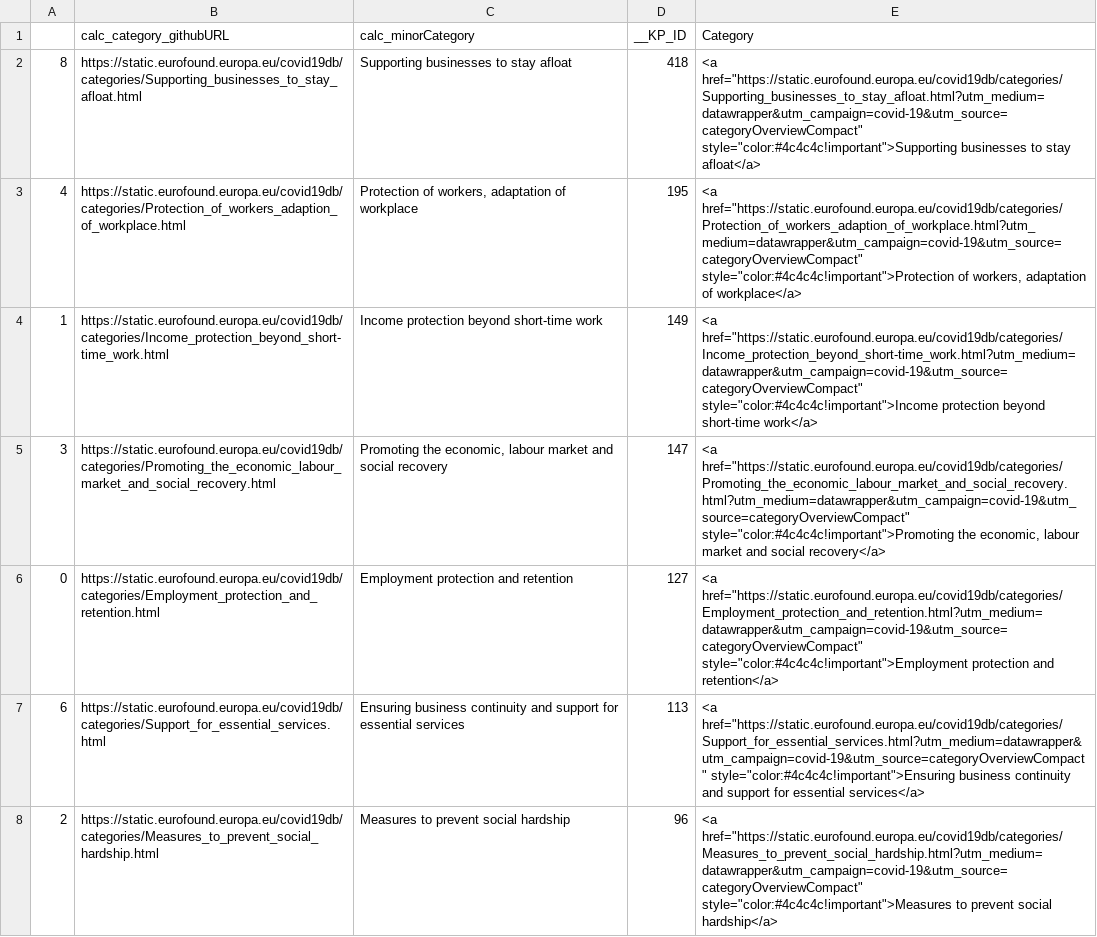
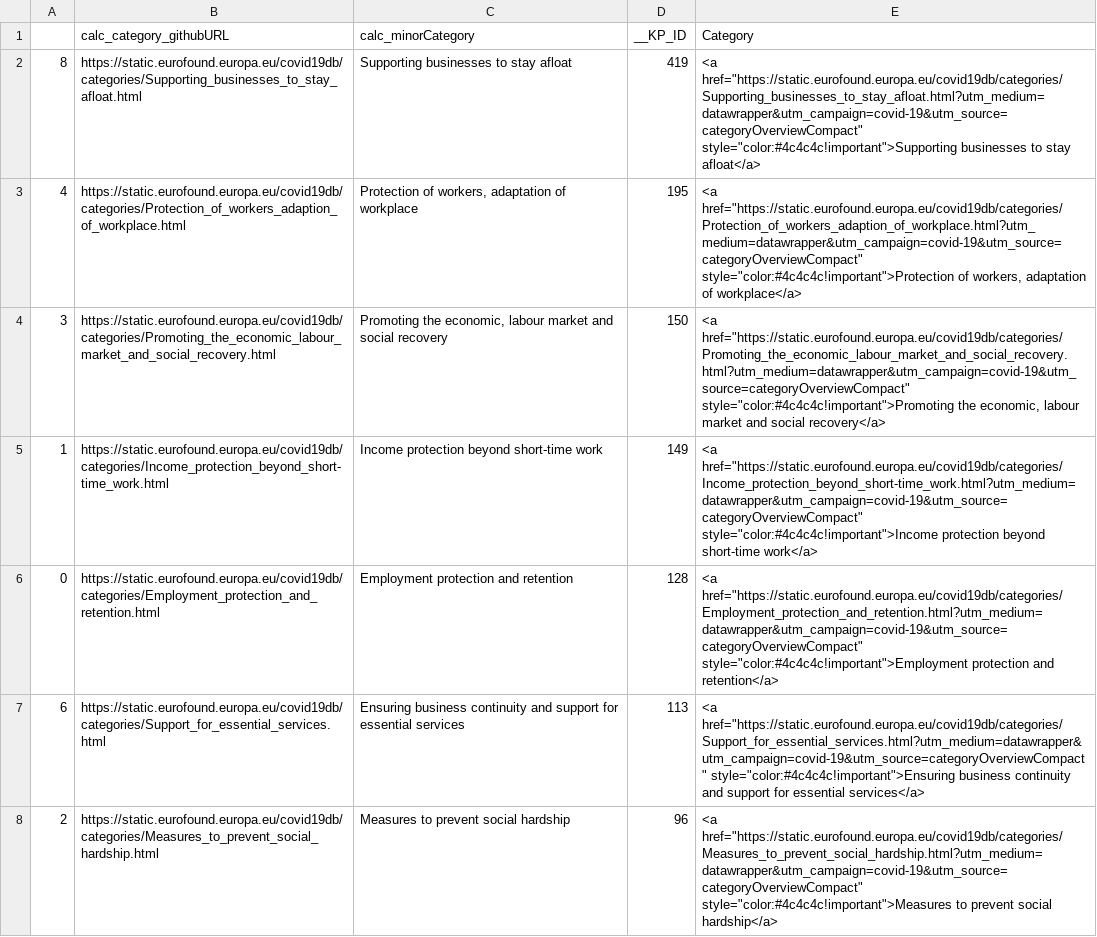
Before and after one commit to eurofound/static, a CSV file: covid19db/datawrapper/categoriesCompact.csv, drawn as a sheet; only a part is shown.

```diff
--- a/covid19db/datawrapper/categoriesCompact.csv
+++ b/covid19db/datawrapper/categoriesCompact.csv
@@ -1,7 +1,7 @@
 ,calc_category_githubURL,calc_minorCategory,__KP_ID,Category
-8,https://static.eurofound.europa.eu/covid19db/categories/Supporting_businesses_to_stay_afloat.html,Supporting businesses to stay afloat,418,"<a href=""https://static.eurofound.europa.eu/covid19db/categories/Supporting_businesses_to_stay_afloat.html?utm_medium=datawrapper&utm_campaign=covid-19&utm_source=categoryOverviewCompact"" style=""color:#4c4c4c!important"">Supporting businesses to stay afloat</a>"
+8,https://static.eurofound.europa.eu/covid19db/categories/Supporting_businesses_to_stay_afloat.html,Supporting businesses to stay afloat,419,"<a href=""https://static.eurofound.europa.eu/covid19db/categories/Supporting_businesses_to_stay_afloat.html?utm_medium=datawrapper&utm_campaign=covid-19&utm_source=categoryOverviewCompact"" style=""color:#4c4c4c!important"">Supporting businesses to stay afloat</a>"
 4,https://static.eurofound.europa.eu/covid19db/categories/Protection_of_workers_adaption_of_workplace.html,"Protection of workers, adaptation of workplace",195,"<a href=""https://static.eurofound.europa.eu/covid19db/categories/Protection_of_workers_adaption_of_workplace.html?utm_medium=datawrapper&utm_campaign=covid-19&utm_source=categoryOverviewCompact"" style=""color:#4c4c4c!important"">Protection of workers, adaptation of workplace</a>"
+3,https://static.eurofound.europa.eu/covid19db/categories/Promoting_the_economic_labour_market_and_social_recovery.html,"Promoting the economic, labour market and social recovery",150,"<a href=""https://static.eurofound.europa.eu/covid19db/categories/Promoting_the_economic_labour_market_and_social_recovery.html?utm_medium=datawrapper&utm_campaign=covid-19&utm_source=categoryOverviewCompact"" style=""color:#4c4c4c!important"">Promoting the economic, labour market and social recovery</a>"
 1,https://static.eurofound.europa.eu/covid19db/categories/Income_protection_beyond_short-time_work.html,Income protection beyond short-time work,149,"<a href=""https://static.eurofound.europa.eu/covid19db/categories/Income_protection_beyond_short-time_work.html?utm_medium=datawrapper&utm_campaign=covid-19&utm_source=categoryOverviewCompact"" style=""color:#4c4c4c!important"">Income protection beyond short-time work</a>"
-3,https://static.eurofound.europa.eu/covid19db/categories/Promoting_the_economic_labour_market_and_social_recovery.html,"Promoting the economic, labour market and social recovery",147,"<a href=""https://static.eurofound.europa.eu/covid19db/categories/Promoting_the_economic_labour_market_and_social_recovery.html?utm_medium=datawrapper&utm_campaign=covid-19&utm_source=categoryOverviewCompact"" style=""color:#4c4c4c!important"">Promoting the economic, labour market and social recovery</a>"
-0,https://static.eurofound.europa.eu/covid19db/categories/Employment_protection_and_retention.html,Employment protection and retention,127,"<a href=""https://static.eurofound.europa.eu/covid19db/categories/Employment_protection_and_retention.html?utm_medium=datawrapper&utm_campaign=covid-19&utm_source=categoryOverviewCompact"" style=""color:#4c4c4c!important"">Employment protection and retention</a>"
+0,https://static.eurofound.europa.eu/covid19db/categories/Employment_protection_and_retention.html,Employment protection and retention,128,"<a href=""https://static.eurofound.europa.eu/covid19db/categories/Employment_protection_and_retention.html?utm_medium=datawrapper&utm_campaign=covid-19&utm_source=categoryOverviewCompact"" style=""color:#4c4c4c!important"">Employment protection and retention</a>"
 6,https://static.eurofound.europa.eu/covid19db/categories/Support_for_essential_services.html,Ensuring business continuity and support for essential services,113,"<a href=""https://static.eurofound.europa.eu/covid19db/categories/Support_for_essential_services.html?utm_medium=datawrapper&utm_campaign=covid-19&utm_source=categoryOverviewCompact"" style=""color:#4c4c4c!important"">Ensuring business continuity and support for essential services</a>"
```
Also changed, not shown: covid19db/datawrapper/catandSocialRole.csv, covid19db/datawrapper/categories.csv, 37 other files.
